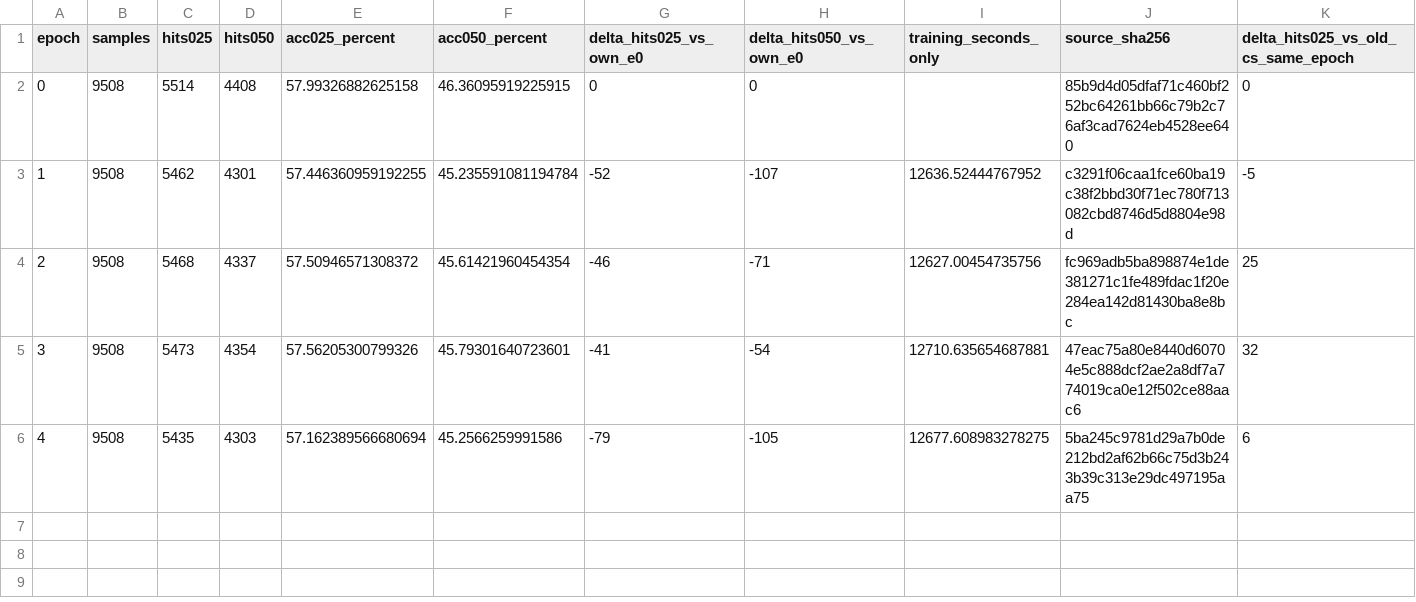
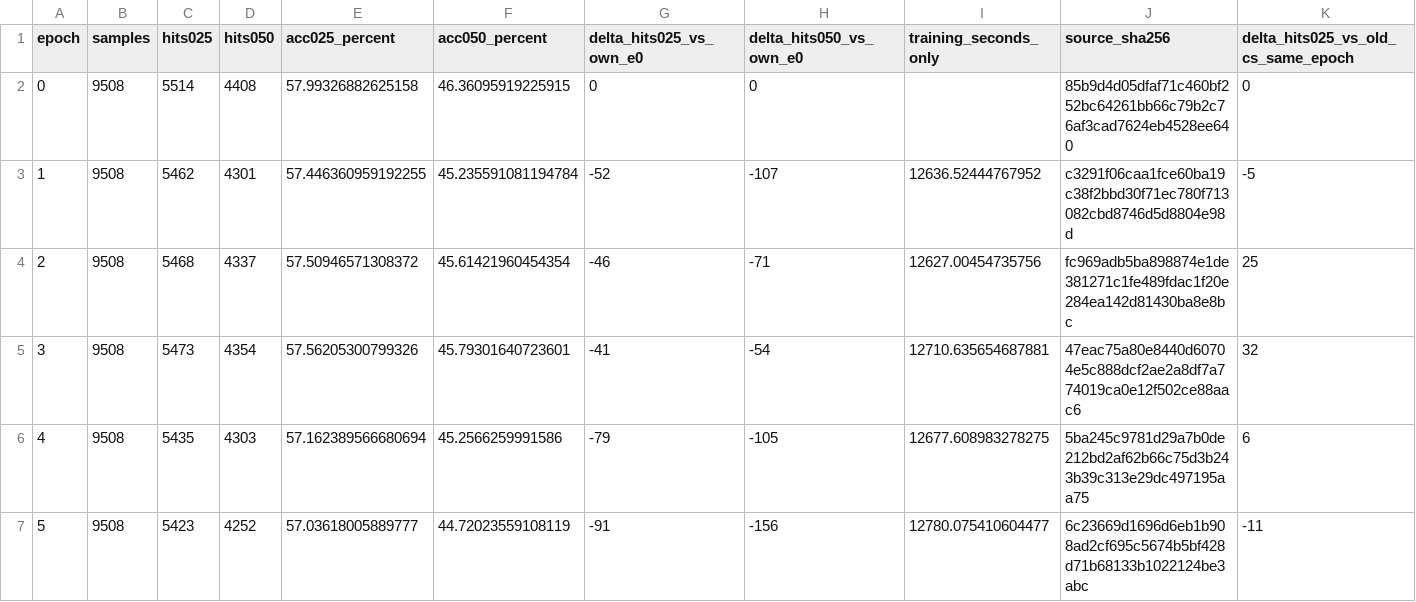
Before and after one commit to 666666666666gao/MCLN, a CSV file: docs/results/cs_mcln_scanrefer_readback_20260930/epoch_metrics.csv, drawn as a sheet; only a part is shown; rows hold the shown columns only; the diff names each change by its address in the sheet, - before the commit and + after, or states it on an @@ line.

```diff
--- a/docs/results/cs_mcln_scanrefer_readback_20260930/epoch_metrics.csv
+++ b/docs/results/cs_mcln_scanrefer_readback_20260930/epoch_metrics.csv
+row 7: 5 | 9508 | 5423 | 4252 | 57.03618005889777 | 44.72023559108119 | -91 | -156 | 12780.075410604477 | 6c23669d1696d6eb1b908ad2cf695c5674b5bf428d71b68133b1022124be3abc | -11
```
Also changed, not shown: 8 other files.
